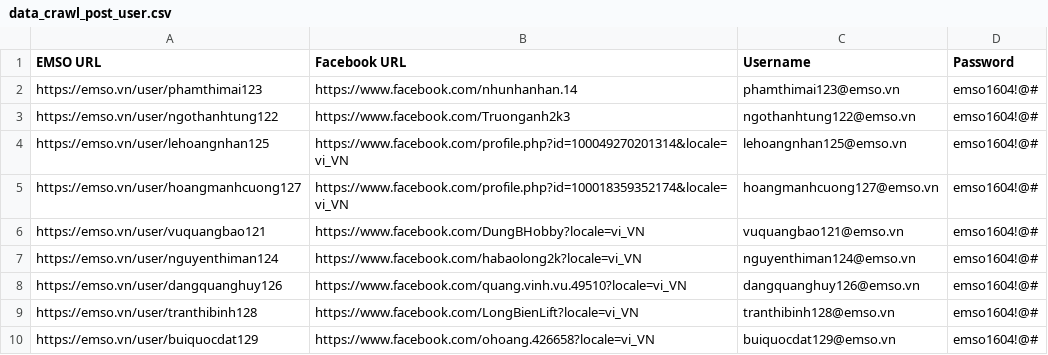
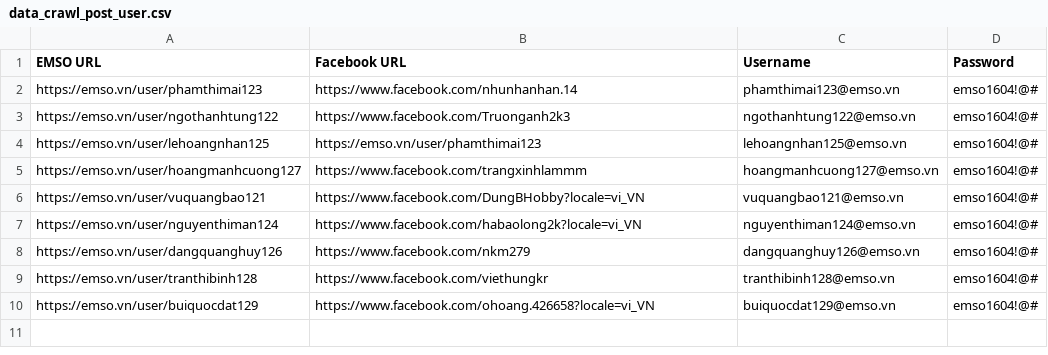
Before and after one commit to thinh20011111/crawl_post_v2, a CSV file: data/data_crawl_post_user.csv, drawn as a sheet.

Commit message:
sửa lại hàm crawl khi không mở được popup để lấy content

```diff
--- a/data/data_crawl_post_user.csv
+++ b/data/data_crawl_post_user.csv
@@ -3,8 +3,8 @@ https://emso.vn/user/phamthimai123,https://www.facebook.com/nhunhanhan.14,phamth
 https://emso.vn/user/ngothanhtung122,https://www.facebook.com/Truonganh2k3,ngothanhtung122@emso.vn,emso1604!@#
-https://emso.vn/user/lehoangnhan125,https://www.facebook.com/profile.php?id=100049270201314&locale=vi_VN,lehoangnhan125@emso.vn,emso1604!@#
-https://emso.vn/user/hoangmanhcuong127,https://www.facebook.com/profile.php?id=100018359352174&locale=vi_VN,hoangmanhcuong127@emso.vn,emso1604!@#
+https://emso.vn/user/lehoangnhan125,https://emso.vn/user/phamthimai123,lehoangnhan125@emso.vn,emso1604!@#
+https://emso.vn/user/hoangmanhcuong127,https://www.facebook.com/trangxinhlammm,hoangmanhcuong127@emso.vn,emso1604!@#
 https://emso.vn/user/vuquangbao121,https://www.facebook.com/DungBHobby?locale=vi_VN,vuquangbao121@emso.vn,emso1604!@#
 https://emso.vn/user/nguyenthiman124,https://www.facebook.com/habaolong2k?locale=vi_VN,nguyenthiman124@emso.vn,emso1604!@#
-https://emso.vn/user/dangquanghuy126,https://www.facebook.com/quang.vinh.vu.49510?locale=vi_VN,dangquanghuy126@emso.vn,emso1604!@#
-https://emso.vn/user/tranthibinh128,https://www.facebook.com/LongBienLift?locale=vi_VN,tranthibinh128@emso.vn,emso1604!@#
+https://emso.vn/user/dangquanghuy126,https://www.facebook.com/nkm279,dangquanghuy126@emso.vn,emso1604!@#
+https://emso.vn/user/tranthibinh128,https://www.facebook.com/viethungkr,tranthibinh128@emso.vn,emso1604!@#
 https://emso.vn/user/buiquocdat129,https://www.facebook.com/ohoang.426658?locale=vi_VN,buiquocdat129@emso.vn,emso1604!@#
```
Also changed, not shown: 4 other files.
